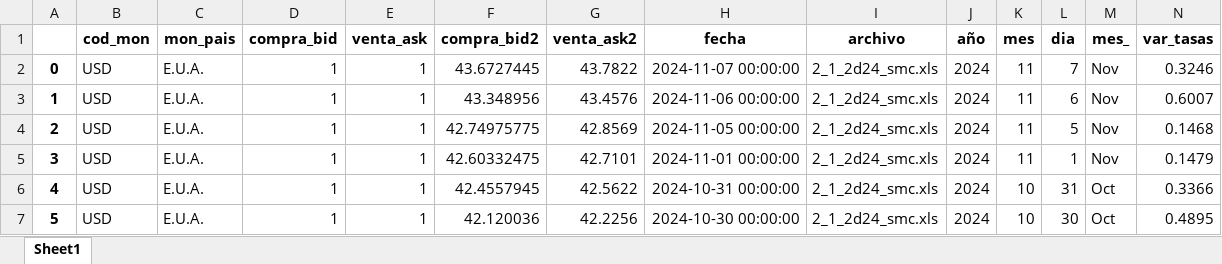
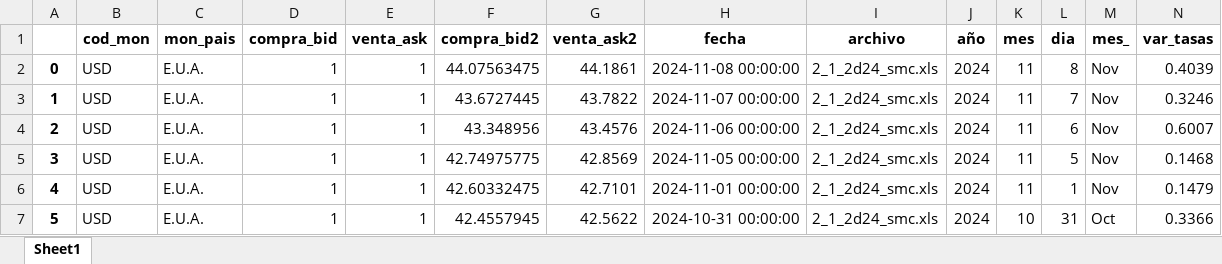
Before and after one commit to jdorantes1987/bantel, an Excel workbook: accesos/excel/tasas_BCV.xlsx, sheet Sheet1, drawn as a sheet; only a part is shown; the shorter side is filled out with more unchanged rows; values as stored, in another font and other column widths than the file's, no borders; addresses are those after the commit; the diff names each change by its address in the sheet, - before the commit and + after, or states it on an @@ line.

```diff
--- a/accesos/excel/tasas_BCV.xlsx (sheet Sheet1)
+++ b/accesos/excel/tasas_BCV.xlsx (sheet Sheet1)
+row 2: 0 | USD | E.U.A. | 1 | 1 | 44.07563475 | 44.1861 | 2024-11-08 00:00:00 | 2_1_2d24_smc.xls | 2024 | 11 | 8 | Nov | 0.4039
@@ column A renumbered from row 3 down @@
```
Also changed, not shown: rep_cobros_x_cliente Derecha.xlsx, rep_cobros_x_cliente Izquierda.xlsx, 6 other files.
